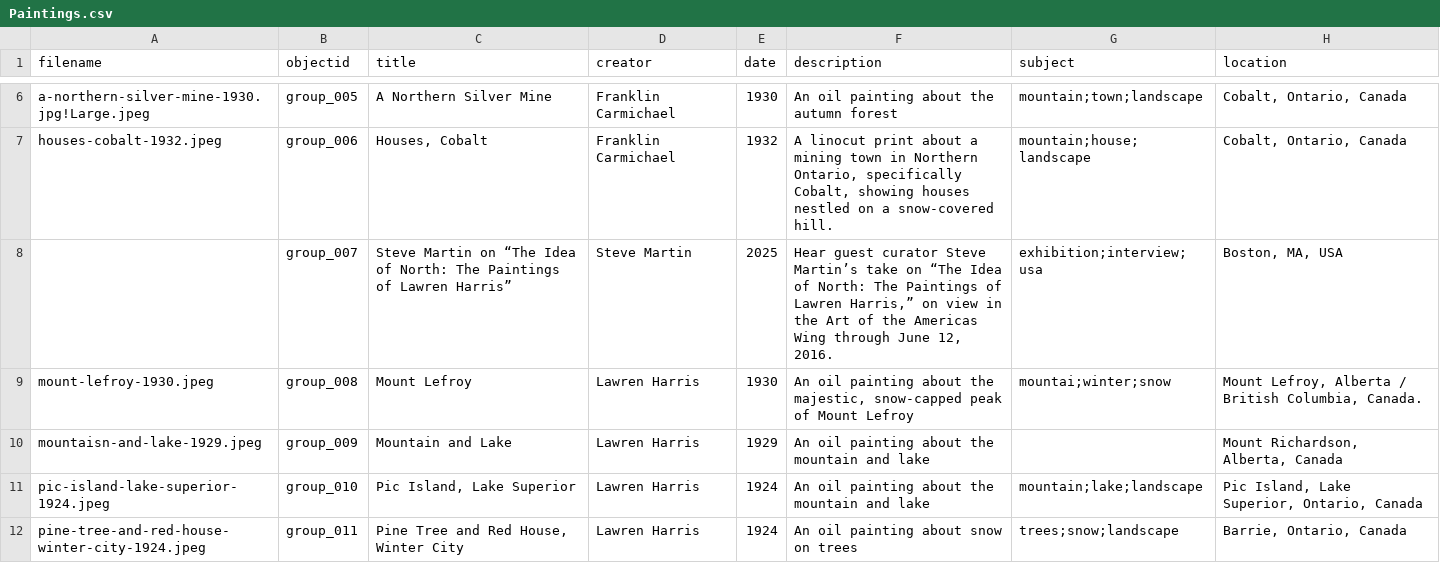
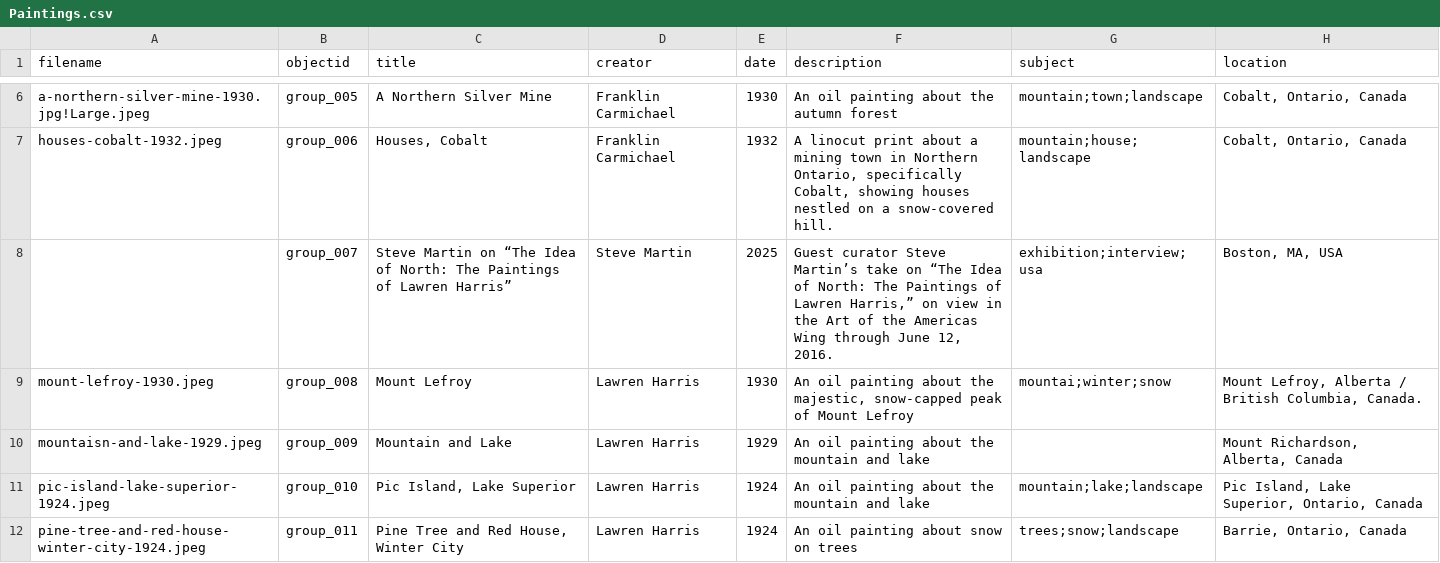
Before and after one commit to janetcheung0903-creator/dhsi2026-groupof7, a CSV file: _data/Paintings.csv, drawn as a sheet; only a part is shown, gaps mark what is left out; the diff names each change by its address in the sheet, - before the commit and + after, or states it on an @@ line.

Commit message:
edit

```diff
--- a/_data/Paintings.csv
+++ b/_data/Paintings.csv
-F8 (description): Hear guest curator Steve…
+F8 (description): Guest curator Steve…
```
